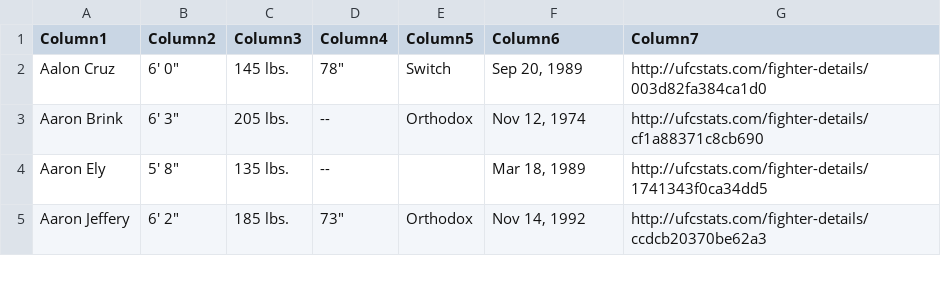
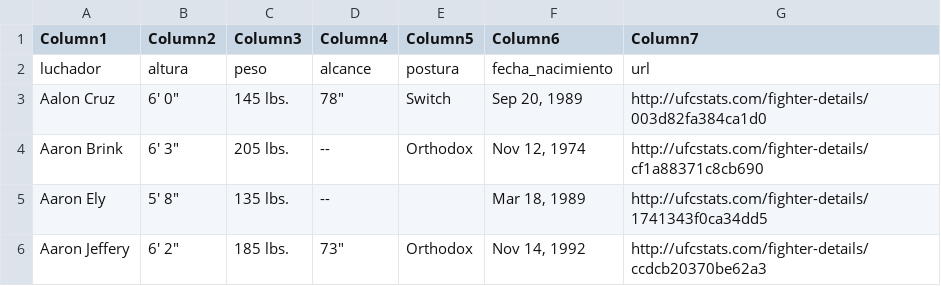
Before and after one commit to VictorPetersV/UFC, a CSV file: luchadores.csv, drawn as a sheet; only a part is shown; the diff names each change by its address in the sheet, - before the commit and + after, or states it on an @@ line.

Commit message:
cambio luchadores

```diff
--- a/luchadores.csv
+++ b/luchadores.csv
+row 2: luchador | altura | peso | alcance | postura | fecha_nacimiento | url
```
